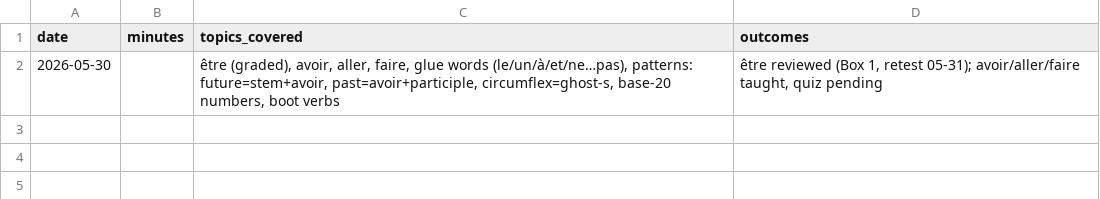
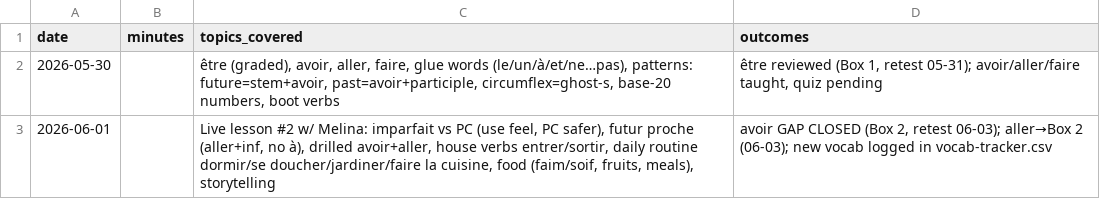
Before and after one commit to lantos1618/french, a CSV file: time-log.csv, drawn as a sheet.

```diff
--- a/time-log.csv
+++ b/time-log.csv
@@ -2 +2,2 @@ date,minutes,topics_covered,outcomes
 2026-05-30,,"être (graded), avoir, aller, faire, glue words (le/un/à/et/ne…pas), patterns: future=stem+avoir, past=avoir+participle, circumflex=ghost-s, base-20 numbers, boot verbs","être reviewed (Box 1, retest 05-31); avoir/aller/faire taught, quiz pending"
+2026-06-01,,"Live lesson #2 w/ Melina: imparfait vs PC (use feel, PC safer), futur proche (aller+inf, no à), drilled avoir+aller, house verbs entrer/sortir, daily routine dormir/se doucher/jardiner/faire la cuisine, food (faim/soif, fruits, meals), storytelling","avoir GAP CLOSED (Box 2, retest 06-03); aller→Box 2 (06-03); new vocab logged in vocab-tracker.csv"
```
Also changed, not shown: verb-tracker.csv, 2 other files.
